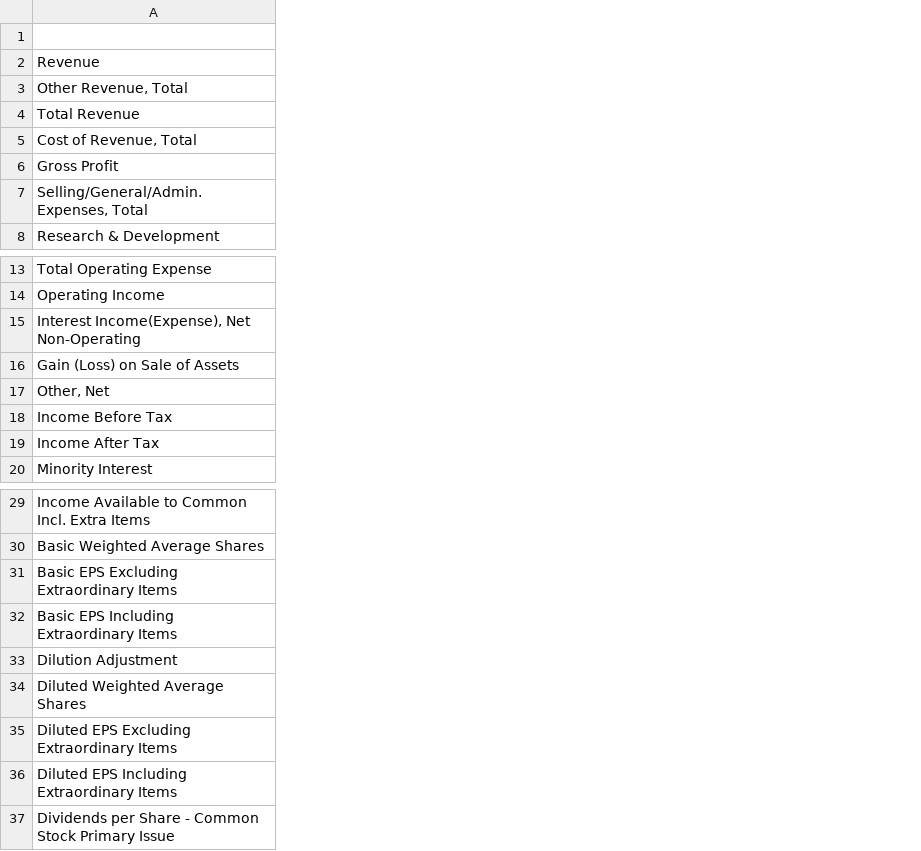
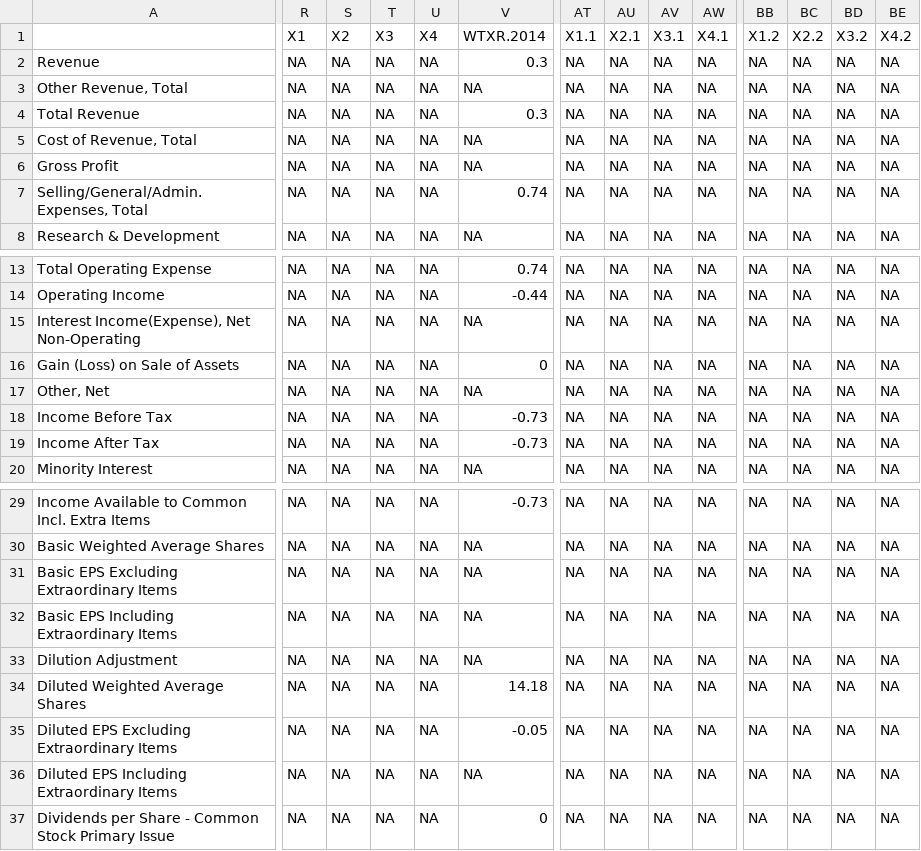
Before and after one commit to anttsou/qmj, a CSV file: data/incomestatements.csv, drawn as a sheet; only a part is shown, gaps mark what is left out; the diff covers the shown part only; the diff names each change by its address in the sheet, - before the commit and + after, or states it on an @@ line.

Commit message:
Modified functions that retrieve financial data (balance sheets, cash flows, income statements) to return columns of NA when financial data isn't found. Removed the require(quantmod) call in each of the functions.

```diff
--- a/data/incomestatements.csv
+++ b/data/incomestatements.csv
+column R, rows 1-8: X1 | NA | NA | NA | NA | NA | NA | NA; rows 13-20: all NA; rows 29-37: all NA
+column S, rows 1-8: X2 | NA | NA | NA | NA | NA | NA | NA; rows 13-20: all NA; rows 29-37: all NA
+column T, rows 1-8: X3 | NA | NA | NA | NA | NA | NA | NA; rows 13-20: all NA; rows 29-37: all NA
+column U, rows 1-8: X4 | NA | NA | NA | NA | NA | NA | NA; rows 13-20: all NA; rows 29-37: all NA
+column V, rows 1-8: WTXR.2014 | 0.3 | NA | 0.3 | NA | NA | 0.74 | NA; rows 13-20: 0.74 | -0.44 | NA | 0 | NA | -0.73 | -0.73 | NA; rows 29-37: -0.73 | NA | NA | NA | NA | 14.18 | -0.05 | NA | 0
+column AT, rows 1-8: X1.1 | NA | NA | NA | NA | NA | NA | NA; rows 13-20: all NA; rows 29-37: all NA
+column AU, rows 1-8: X2.1 | NA | NA | NA | NA | NA | NA | NA; rows 13-20: all NA; rows 29-37: all NA
+column AV, rows 1-8: X3.1 | NA | NA | NA | NA | NA | NA | NA; rows 13-20: all NA; rows 29-37: all NA
+column AW, rows 1-8: X4.1 | NA | NA | NA | NA | NA | NA | NA; rows 13-20: all NA; rows 29-37: all NA
+column BB, rows 1-8: X1.2 | NA | NA | NA | NA | NA | NA | NA; rows 13-20: all NA; rows 29-37: all NA
+column BC, rows 1-8: X2.2 | NA | NA | NA | NA | NA | NA | NA; rows 13-20: all NA; rows 29-37: all NA
+column BD, rows 1-8: X3.2 | NA | NA | NA | NA | NA | NA | NA; rows 13-20: all NA; rows 29-37: all NA
+column BE, rows 1-8: X4.2 | NA | NA | NA | NA | NA | NA | NA; rows 13-20: all NA; rows 29-37: all NA
```
Also changed, not shown: 12 added columns and 2 edited cells elsewhere in this file, data/balancesheets.csv, data/cashflows.csv, 5 other files.
